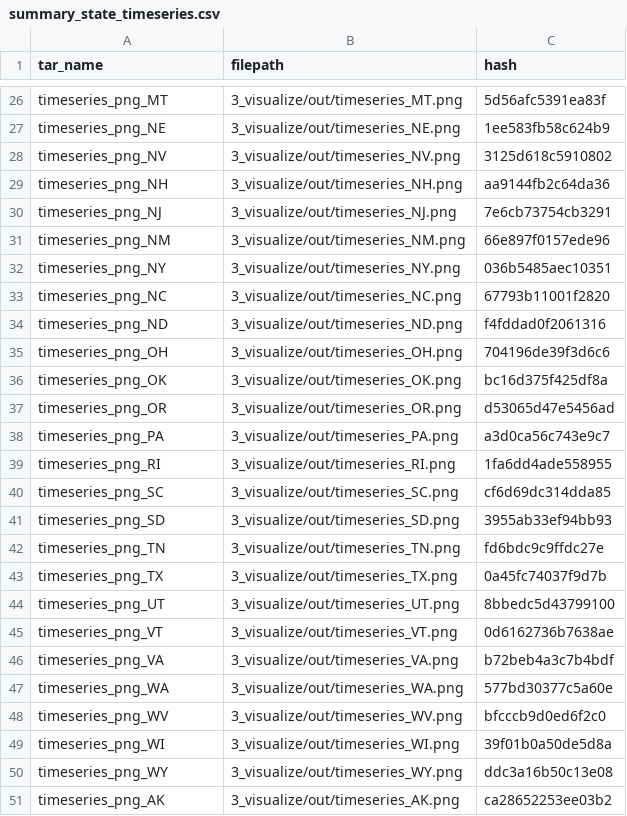
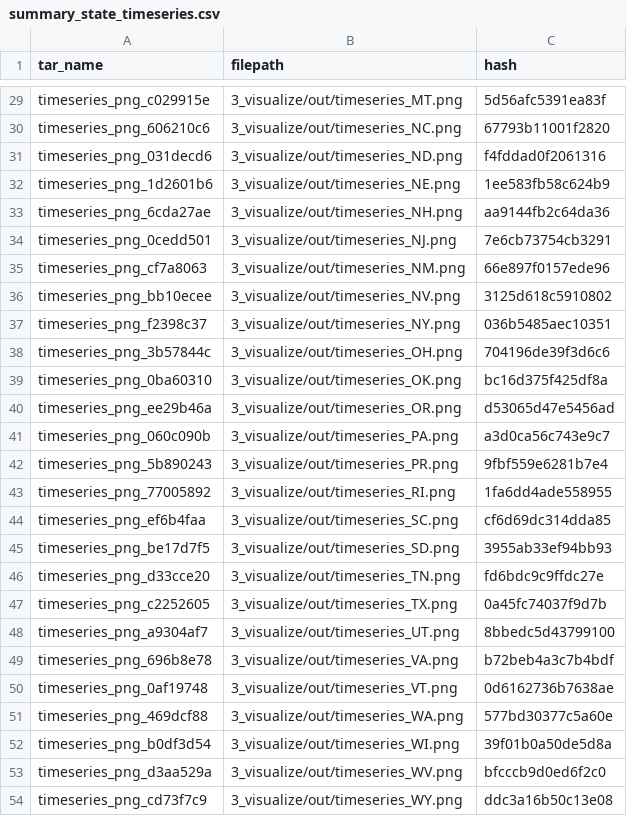
Before and after one commit to amsnyder/ds-pipelines-targets-3, a CSV file: 3_visualize/log/summary_state_timeseries.csv, drawn as a sheet; only a part is shown, gaps mark what is left out; removed rows and columns are numbered as before the commit, all else as after; the diff covers the shown part only; the diff names each change by its address in the sheet, - before the commit and + after, or states it on an @@ line.

```diff
--- a/3_visualize/log/summary_state_timeseries.csv
+++ b/3_visualize/log/summary_state_timeseries.csv
-A29 (tar_name): timeseries_png_MT
+A29 (tar_name): timeseries_png_c029915e
+row 30: timeseries_png_606210c6 | 3_visualize/out/timeseries_NC.png | 67793b11001f2820
+row 31: timeseries_png_031decd6 | 3_visualize/out/timeseries_ND.png | f4fddad0f2061316
-A32 (tar_name): timeseries_png_NE
+A32 (tar_name): timeseries_png_1d2601b6
-row 28: timeseries_png_NV | 3_visualize/out/timeseries_NV.png | 3125d618c5910802
-A33 (tar_name): timeseries_png_NH
+A33 (tar_name): timeseries_png_6cda27ae
-A34 (tar_name): timeseries_png_NJ
+A34 (tar_name): timeseries_png_0cedd501
-A35 (tar_name): timeseries_png_NM
+A35 (tar_name): timeseries_png_cf7a8063
+row 36: timeseries_png_bb10ecee | 3_visualize/out/timeseries_NV.png | 3125d618c5910802
-A37 (tar_name): timeseries_png_NY
+A37 (tar_name): timeseries_png_f2398c37
-row 33: timeseries_png_NC | 3_visualize/out/timeseries_NC.png | 67793b11001f2820
-row 34: timeseries_png_ND | 3_visualize/out/timeseries_ND.png | f4fddad0f2061316
-A38 (tar_name): timeseries_png_OH
+A38 (tar_name): timeseries_png_3b57844c
-A39 (tar_name): timeseries_png_OK
+A39 (tar_name): timeseries_png_0ba60310
-A40 (tar_name): timeseries_png_OR
+A40 (tar_name): timeseries_png_ee29b46a
-A41 (tar_name): timeseries_png_PA
+A41 (tar_name): timeseries_png_060c090b
+row 42: timeseries_png_5b890243 | 3_visualize/out/timeseries_PR.png | 9fbf559e6281b7e4
-A43 (tar_name): timeseries_png_RI
+A43 (tar_name): timeseries_png_77005892
-A44 (tar_name): timeseries_png_SC
+A44 (tar_name): timeseries_png_ef6b4faa
-A45 (tar_name): timeseries_png_SD
+A45 (tar_name): timeseries_png_be17d7f5
-A46 (tar_name): timeseries_png_TN
+A46 (tar_name): timeseries_png_d33cce20
-A47 (tar_name): timeseries_png_TX
+A47 (tar_name): timeseries_png_c2252605
-A48 (tar_name): timeseries_png_UT
+A48 (tar_name): timeseries_png_a9304af7
-row 45: timeseries_png_VT | 3_visualize/out/timeseries_VT.png | 0d6162736b7638ae
-A49 (tar_name): timeseries_png_VA
+A49 (tar_name): timeseries_png_696b8e78
+row 50: timeseries_png_0af19748 | 3_visualize/out/timeseries_VT.png | 0d6162736b7638ae
-A51 (tar_name): timeseries_png_WA
+A51 (tar_name): timeseries_png_469dcf88
-row 48: timeseries_png_WV | 3_visualize/out/timeseries_WV.png | bfcccb9d0ed6f2c0
-A52 (tar_name): timeseries_png_WI
+A52 (tar_name): timeseries_png_b0df3d54
+row 53: timeseries_png_d3aa529a | 3_visualize/out/timeseries_WV.png | bfcccb9d0ed6f2c0
-A54 (tar_name): timeseries_png_WY
+A54 (tar_name): timeseries_png_cd73f7c9
-row 51: timeseries_png_AK | 3_visualize/out/timeseries_AK.png | ca28652253ee03b2
```
Also changed, not shown: 9 added rows, 9 removed rows and 18 edited cells elsewhere in this file, 3 other files.
